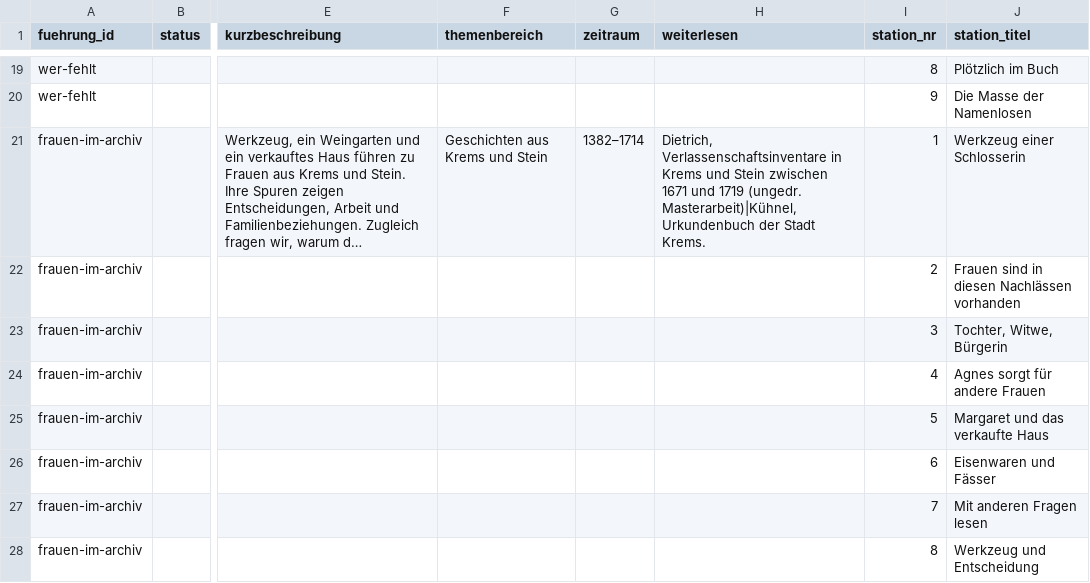
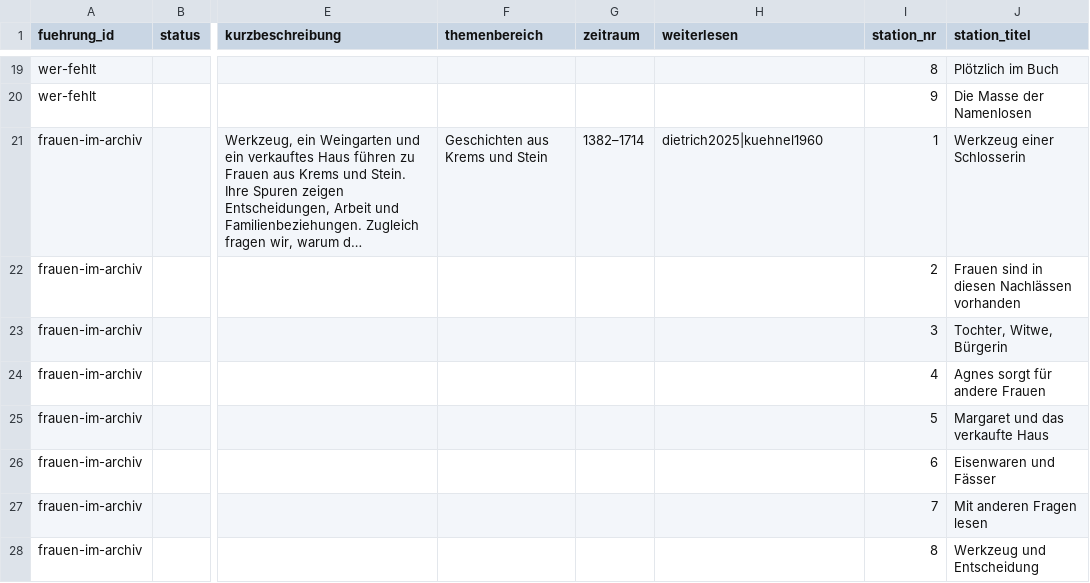
Before and after one commit to alexcapellmann-alt/Interface-Krems, a CSV file: data/fuehrungen.csv, drawn as a sheet; only a part is shown, gaps mark what is left out; long unchanged cells end in …; the diff covers the shown part only; the diff names each change by its address in the sheet, - before the commit and + after, or states it on an @@ line.

```diff
--- a/data/fuehrungen.csv
+++ b/data/fuehrungen.csv
-H21 (weiterlesen): Dietrich, Verlassenschaftsinventare in Krems und Stein zwischen 1671 und 1719 (ungedr. Masterarbeit)|Kühnel, Urkundenbuch der Stadt Krems.
+H21 (weiterlesen): dietrich2025|kuehnel1960
```
Also changed, not shown: 14 edited cells elsewhere in this file, data/infotexte.csv, 10 other files.
